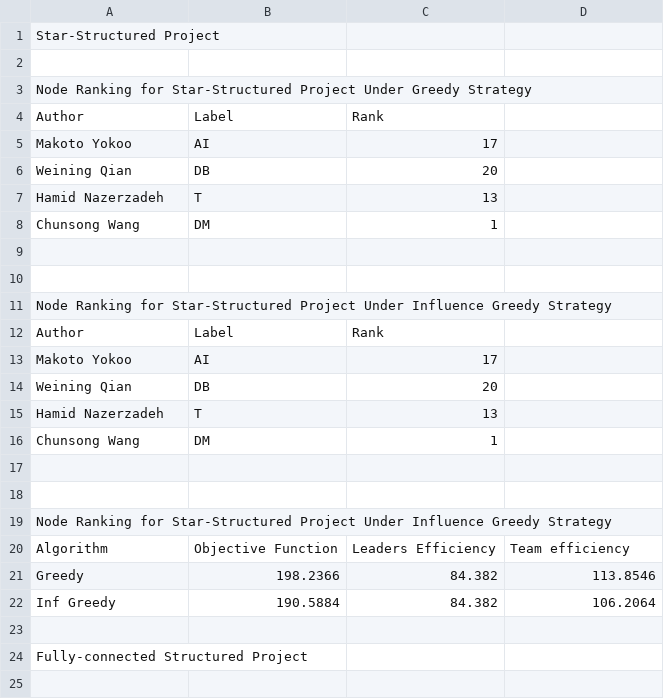
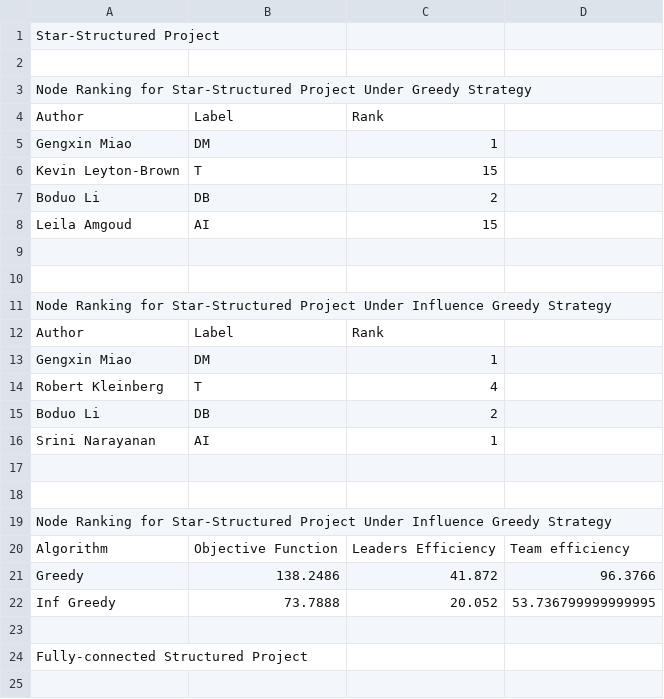
Before and after one commit to twumasimb/DBLP-Analysis, a CSV file: results/exp_3/40_node_network.csv, drawn as a sheet; only a part is shown; the diff covers the shown part only.

```diff
--- a/results/exp_3/40_node_network.csv
+++ b/results/exp_3/40_node_network.csv
@@ -4,6 +4,6 @@ Node Ranking for Star-Structured Project Under Greedy Strategy
 Author,Label,Rank
-Makoto Yokoo,AI,17
-Weining Qian,DB,20
-Hamid Nazerzadeh,T,13
-Chunsong Wang,DM,1
+Gengxin Miao,DM,1
+Kevin Leyton-Brown,T,15
+Boduo Li,DB,2
+Leila Amgoud,AI,15
 
@@ -12,6 +12,6 @@ Node Ranking for Star-Structured Project Under Influence Greedy Strategy
 Author,Label,Rank
-Makoto Yokoo,AI,17
-Weining Qian,DB,20
-Hamid Nazerzadeh,T,13
-Chunsong Wang,DM,1
+Gengxin Miao,DM,1
+Robert Kleinberg,T,4
+Boduo Li,DB,2
+Srini Narayanan,AI,1
 
@@ -20,4 +20,4 @@ Node Ranking for Star-Structured Project Under Influence Greedy Strategy
 Algorithm,Objective Function,Leaders Efficiency,Team efficiency
-Greedy,198.2366,84.382,113.8546
-Inf Greedy,190.5884,84.382,106.2064
+Greedy,138.2486,41.872,96.3766
+Inf Greedy,73.7888,20.052,53.736799999999995
 
```
Also changed, not shown: 16 added rows, 16 removed rows and 4 edited cells elsewhere in this file, results/exp_2/20_node_network.csv, results/exp_3/20_node_network.csv, 12 other files.
